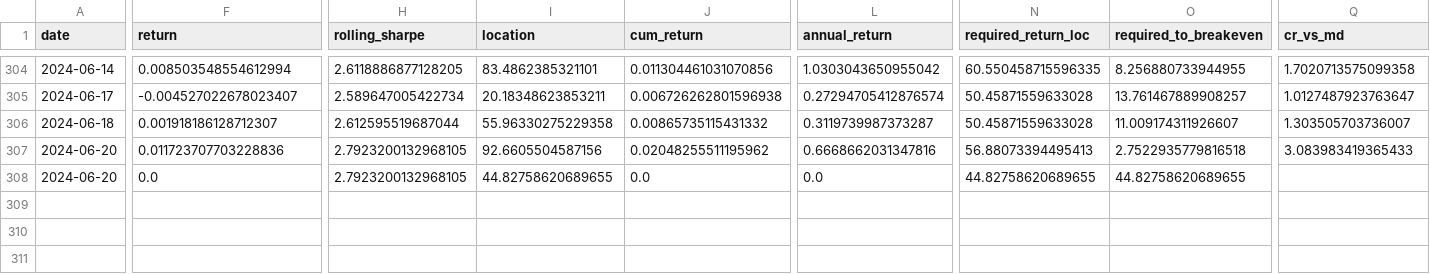
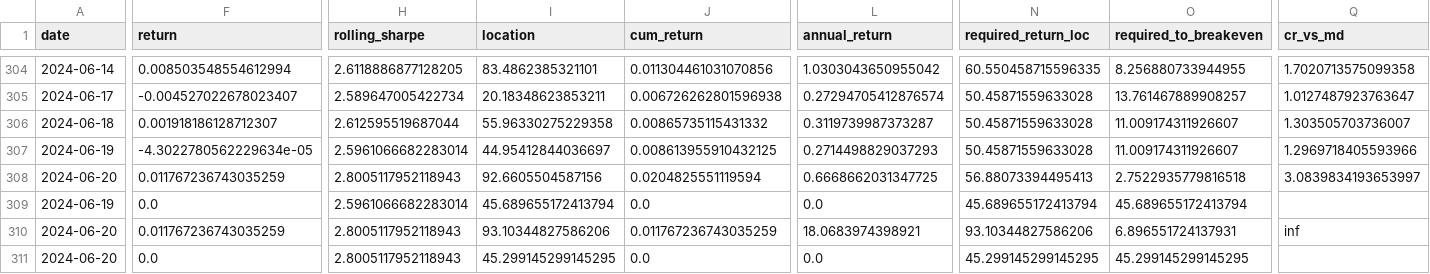
Before and after one commit to Jevillalbav/strategy, a CSV file: data/trade_history.csv, drawn as a sheet; only a part is shown, gaps mark what is left out; addresses are those after the commit; rows hold the shown columns only; the diff names each change by its address in the sheet, - before the commit and + after, or states it on an @@ line.

```diff
--- a/data/trade_history.csv
+++ b/data/trade_history.csv
+row 307: 2024-06-19 | -4.3022780562229634e-05 | 2.5961066682283014 | 44.95412844036697 | 0.008613955910432125 | 0.2714498829037293 | 50.45871559633028 | 11.009174311926607 | 1.2969718405593966
-F308 (return): 0.011723707703228836
+F308 (return): 0.011767236743035259
-H308 (rolling_sharpe): 2.7923200132968105
+H308 (rolling_sharpe): 2.8005117952118943
-J308 (cum_return): 0.02048255511195962
+J308 (cum_return): 0.0204825551119594
-L308 (annual_return): 0.6668662031347816
+L308 (annual_return): 0.6668662031347725
-Q308 (cr_vs_md): 3.083983419365433
+Q308 (cr_vs_md): 3.0839834193653997
+row 309: 2024-06-19 | 0.0 | 2.5961066682283014 | 45.689655172413794 | 0.0 | 0.0 | 45.689655172413794 | 45.689655172413794
+row 310: 2024-06-20 | 0.011767236743035259 | 2.8005117952118943 | 93.10344827586206 | 0.011767236743035259 | 18.0683974398921 | 93.10344827586206 | 6.896551724137931 | inf
-H311 (rolling_sharpe): 2.7923200132968105
+H311 (rolling_sharpe): 2.8005117952118943
-I311 (location): 44.82758620689655
+I311 (location): 45.299145299145295
-N311 (required_return_loc): 44.82758620689655
+N311 (required_return_loc): 45.299145299145295
-O311 (required_to_breakeven): 44.82758620689655
+O311 (required_to_breakeven): 45.299145299145295
```
Also changed, not shown: data/metrics.csv, data/prop.csv, 1 other file.
